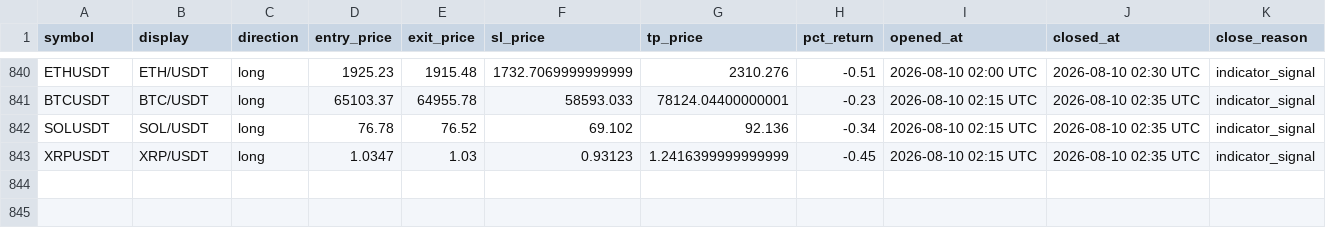
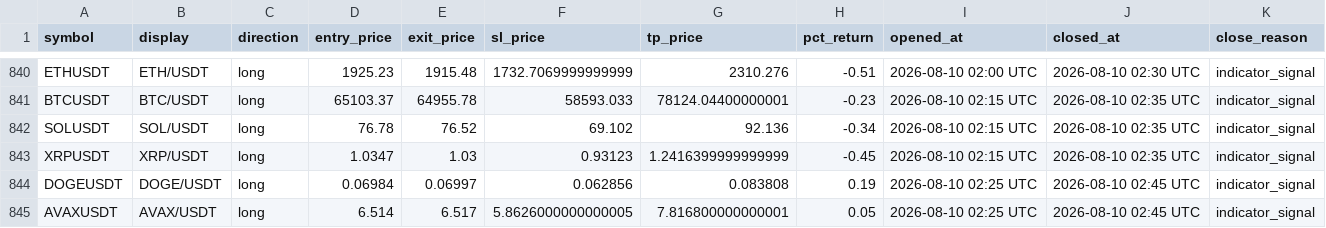
Before and after one commit to mapenzi81/sr-notify-dashboard, a CSV file: data/trade_log.csv, drawn as a sheet; only a part is shown, gaps mark what is left out.

Commit message:
Update dashboard data

```diff
--- a/data/trade_log.csv
+++ b/data/trade_log.csv
@@ -843 +843,3 @@ SOLUSDT,SOL/USDT,long,76.78,76.52,69.102,92.136,-0.34,2026-08-10 02:15 UTC,2026-
 XRPUSDT,XRP/USDT,long,1.0347,1.03,0.93123,1.2416399999999999,-0.45,2026-08-10 02:15 UTC,2026-08-10 02:35 UTC,indicator_signal
+DOGEUSDT,DOGE/USDT,long,0.06984,0.06997,0.062856,0.083808,0.19,2026-08-10 02:25 UTC,2026-08-10 02:45 UTC,indicator_signal
+AVAXUSDT,AVAX/USDT,long,6.514,6.517,5.8626000000000005,7.816800000000001,0.05,2026-08-10 02:25 UTC,2026-08-10 02:45 UTC,indicator_signal
```
Also changed, not shown: 2 other files.
